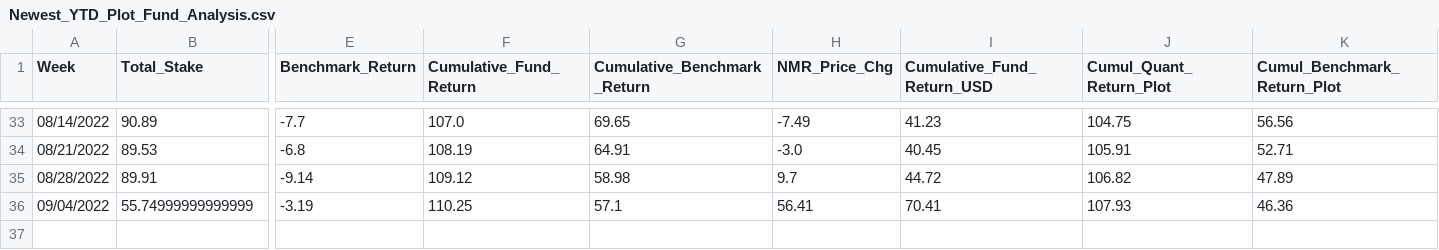
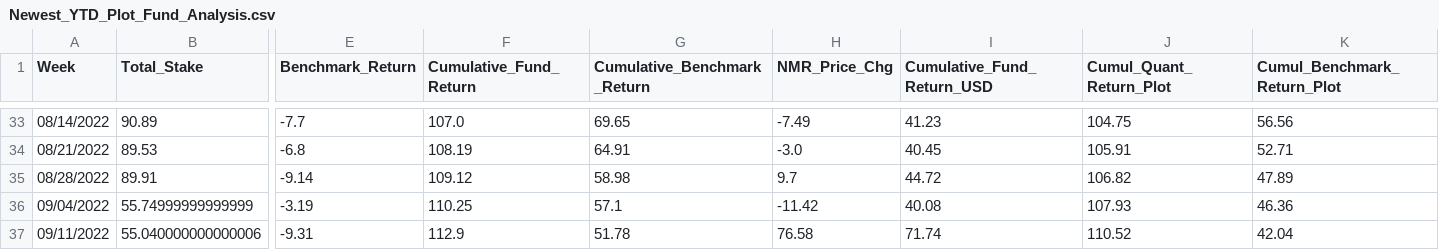
Before and after one commit to ptlorenz/hyphy-capital.com, a CSV file: Newest_YTD_Plot_Fund_Analysis.csv, drawn as a sheet; only a part is shown, gaps mark what is left out; rows hold the shown columns only; the diff names each change by its address in the sheet, - before the commit and + after, or states it on an @@ line.

Commit message:
Numerai Round 333.0 Update

```diff
--- a/Newest_YTD_Plot_Fund_Analysis.csv
+++ b/Newest_YTD_Plot_Fund_Analysis.csv
-H36 (NMR_Price_Chg): 56.41
+H36 (NMR_Price_Chg): -11.42
-I36 (Cumulative_Fund_Return_USD): 70.41
+I36 (Cumulative_Fund_Return_USD): 40.08
+row 37: 09/11/2022 | 55.040000000000006 | -9.31 | 112.9 | 51.78 | 76.58 | 71.74 | 110.52 | 42.04
```
